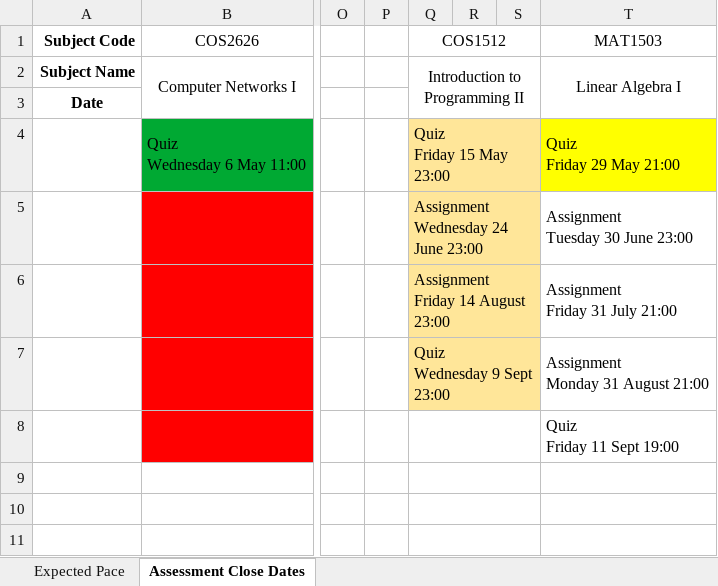
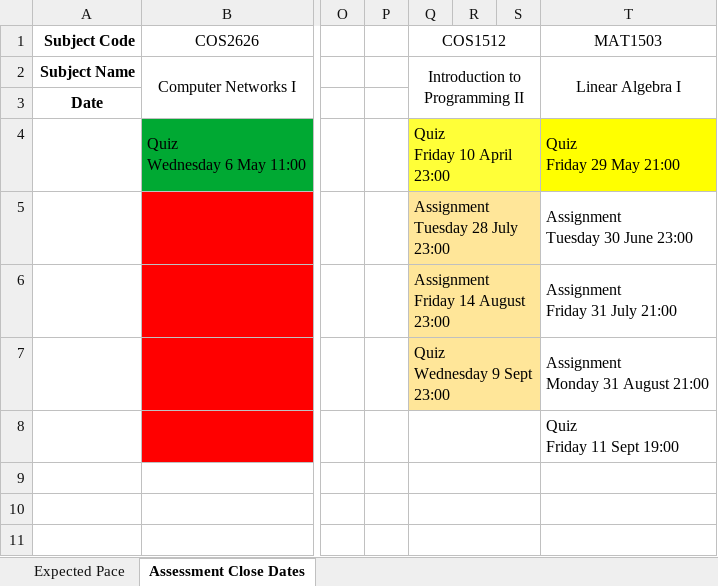
Before and after one commit to SparrowZA/UniSA, an Excel workbook: curriculum.xlsx, sheet Assessment Close Dates, drawn as a sheet; only a part is shown, gaps mark what is left out; values as stored, in another font and other column widths than the file's, no borders; ↵ is a line break in a cell; the diff names each change by its address in the sheet, - before the commit and + after, or states it on an @@ line.

```diff
--- a/curriculum.xlsx (sheet Assessment Close Dates)
+++ b/curriculum.xlsx (sheet Assessment Close Dates)
-Q4 (COS1512): Quiz ↵ Friday 15 May 23:00
+Q4 (COS1512): Quiz ↵ Friday 10 April 23:00
-Q4:S4 fill: #FFE699
+Q4:S4 fill: #FFFF38
-Q5 (COS1512): Assignment ↵ Wednesday 24 June 23:00
+Q5 (COS1512): Assignment ↵ Tuesday 28 July 23:00
```
Also changed, not shown: 4 other files.
